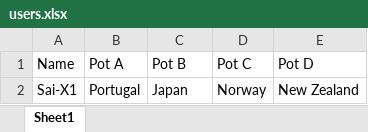
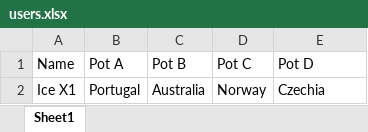
Before and after one commit to SaiC2/FIFA-WC-2026-Prediction-game, an Excel workbook: users.xlsx, sheet Sheet1, drawn as a sheet; values as stored, in another font and other column widths than the file's, no borders; removed rows and columns are numbered as before the commit, all else as after; the diff names each change by its address in the sheet, - before the commit and + after, or states it on an @@ line.

Commit message:
Updated users file

```diff
--- a/users.xlsx (sheet Sheet1)
+++ b/users.xlsx (sheet Sheet1)
-row 2: Sai-X1 | Portugal | Japan | Norway | New Zealand
+row 2: Ice X1 | Portugal | Australia | Norway | Czechia
```
